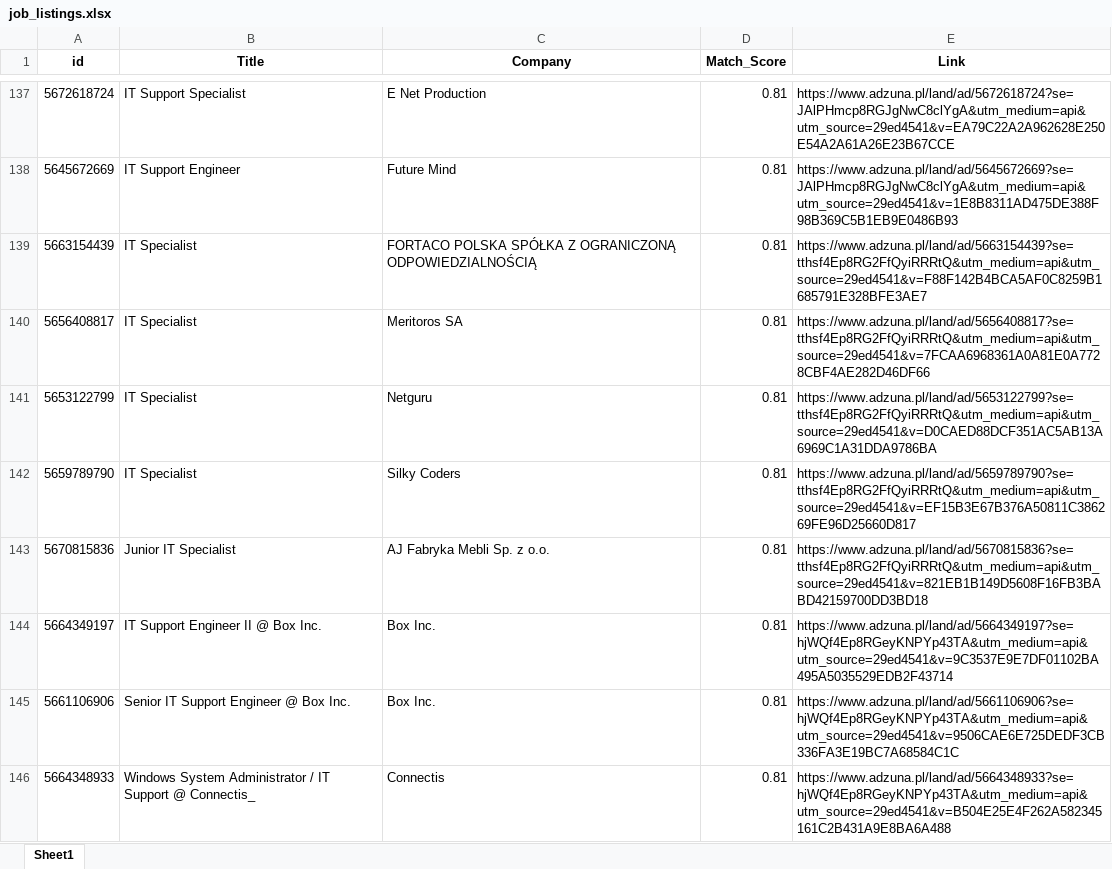
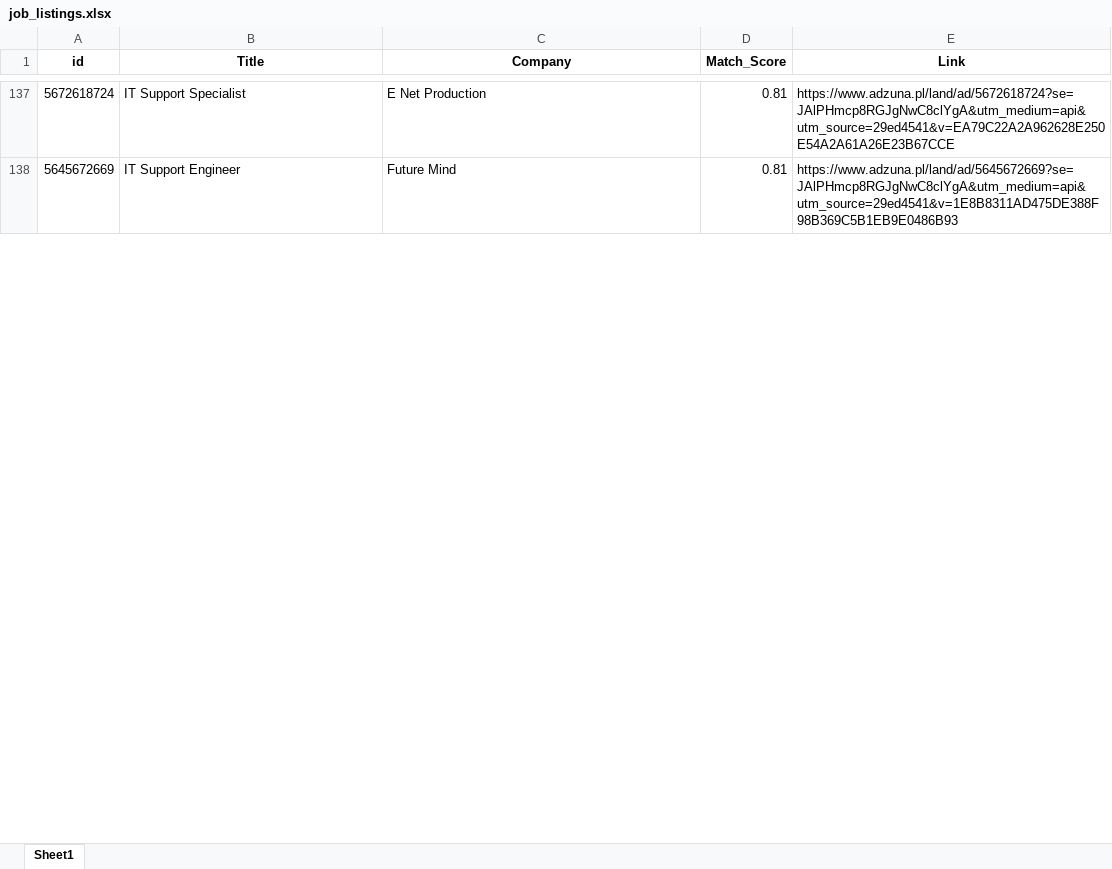
Before and after one commit to Byadiso/HireMeD, an Excel workbook: job_listings.xlsx, sheet Sheet1, drawn as a sheet; only a part is shown, gaps mark what is left out; values as stored, in another font and other column widths than the file's, no borders; removed rows and columns are numbered as before the commit, all else as after; the diff covers the shown part only; the diff names each change by its address in the sheet, - before the commit and + after, or states it on an @@ line.

```diff
--- a/job_listings.xlsx (sheet Sheet1)
+++ b/job_listings.xlsx (sheet Sheet1)
-row 139: 5663154439 | IT Specialist | FORTACO POLSKA SPÓŁKA Z OGRANICZONĄ ODPOWIEDZIALNOŚCIĄ | 0.81 | https://www.adzuna.pl/land/ad/5663154439?se=tthsf4Ep8RG2FfQyiRRRtQ&utm_medium=api&utm_source=29ed4541&v=F88F142B4BCA5AF0C8259B1685791E328BFE3AE7
-row 140: 5656408817 | IT Specialist | Meritoros SA | 0.81 | https://www.adzuna.pl/land/ad/5656408817?se=tthsf4Ep8RG2FfQyiRRRtQ&utm_medium=api&utm_source=29ed4541&v=7FCAA6968361A0A81E0A7728CBF4AE282D46DF66
-row 141: 5653122799 | IT Specialist | Netguru | 0.81 | https://www.adzuna.pl/land/ad/5653122799?se=tthsf4Ep8RG2FfQyiRRRtQ&utm_medium=api&utm_source=29ed4541&v=D0CAED88DCF351AC5AB13A6969C1A31DDA9786BA
-row 142: 5659789790 | IT Specialist | Silky Coders | 0.81 | https://www.adzuna.pl/land/ad/5659789790?se=tthsf4Ep8RG2FfQyiRRRtQ&utm_medium=api&utm_source=29ed4541&v=EF15B3E67B376A50811C386269FE96D25660D817
-row 143: 5670815836 | Junior IT Specialist | AJ Fabryka Mebli Sp. z o.o. | 0.81 | https://www.adzuna.pl/land/ad/5670815836?se=tthsf4Ep8RG2FfQyiRRRtQ&utm_medium=api&utm_source=29ed4541&v=821EB1B149D5608F16FB3BABD42159700DD3BD18
-row 144: 5664349197 | IT Support Engineer II @ Box Inc. | Box Inc. | 0.81 | https://www.adzuna.pl/land/ad/5664349197?se=hjWQf4Ep8RGeyKNPYp43TA&utm_medium=api&utm_source=29ed4541&v=9C3537E9E7DF01102BA495A5035529EDB2F43714
-row 145: 5661106906 | Senior IT Support Engineer @ Box Inc. | Box Inc. | 0.81 | https://www.adzuna.pl/land/ad/5661106906?se=hjWQf4Ep8RGeyKNPYp43TA&utm_medium=api&utm_source=29ed4541&v=9506CAE6E725DEDF3CB336FA3E19BC7A68584C1C
-row 146: 5664348933 | Windows System Administrator / IT Support @ Connectis_ | Connectis | 0.81 | https://www.adzuna.pl/land/ad/5664348933?se=hjWQf4Ep8RGeyKNPYp43TA&utm_medium=api&utm_source=29ed4541&v=B504E25E4F262A582345161C2B431A9E8BA6A488
```
Also changed, not shown: 10 added rows, 2 removed rows and cell formats elsewhere in this sheet.
